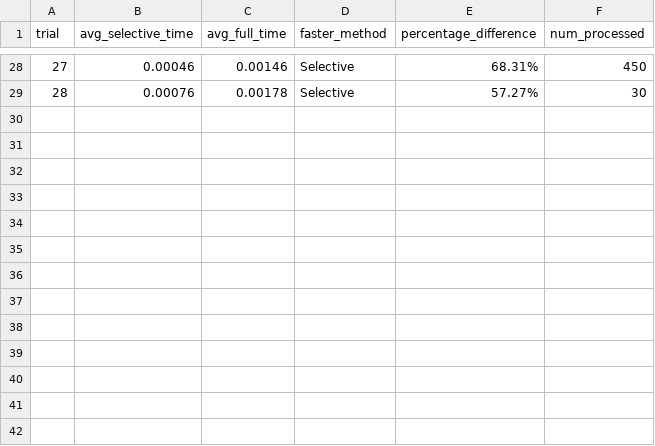
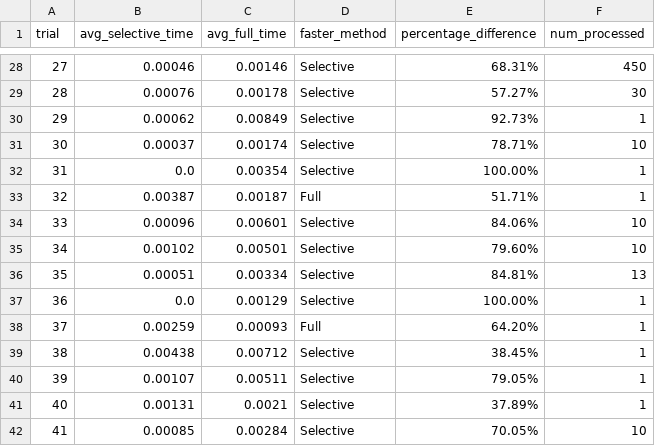
Before and after one commit to mohamed-halemo/Selective-Encryption, a CSV file: results/timing_reports/timing_log.csv, drawn as a sheet; only a part is shown, gaps mark what is left out.

```diff
--- a/results/timing_reports/timing_log.csv
+++ b/results/timing_reports/timing_log.csv
@@ -29 +29,14 @@ trial,avg_selective_time,avg_full_time,faster_method,percentage_difference,num_p
 28,0.00076,0.00178,Selective,57.27%,30
+29,0.00062,0.00849,Selective,92.73%,1
+30,0.00037,0.00174,Selective,78.71%,10
+31,0.0,0.00354,Selective,100.00%,1
+32,0.00387,0.00187,Full,51.71%,1
+33,0.00096,0.00601,Selective,84.06%,10
+34,0.00102,0.00501,Selective,79.60%,10
+35,0.00051,0.00334,Selective,84.81%,13
+36,0.0,0.00129,Selective,100.00%,1
+37,0.00259,0.00093,Full,64.20%,1
+38,0.00438,0.00712,Selective,38.45%,1
+39,0.00107,0.00511,Selective,79.05%,1
+40,0.00131,0.0021,Selective,37.89%,1
+41,0.00085,0.00284,Selective,70.05%,10
```
Also changed, not shown: 2 other files.
